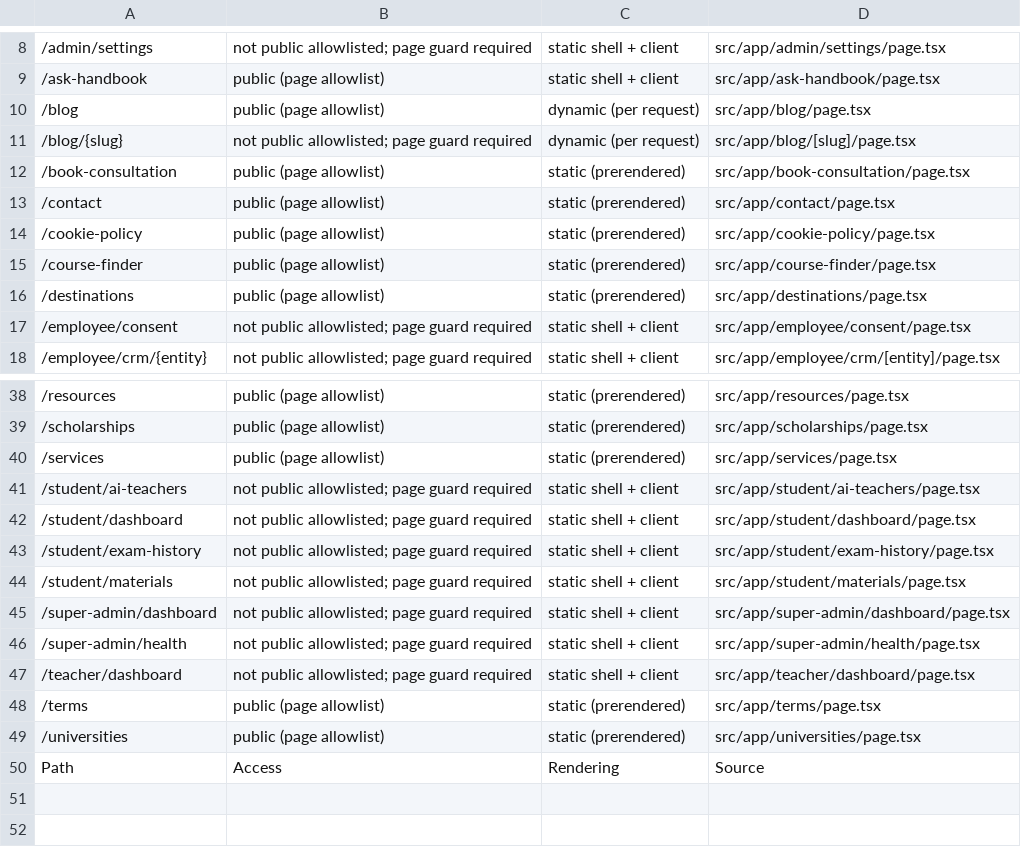
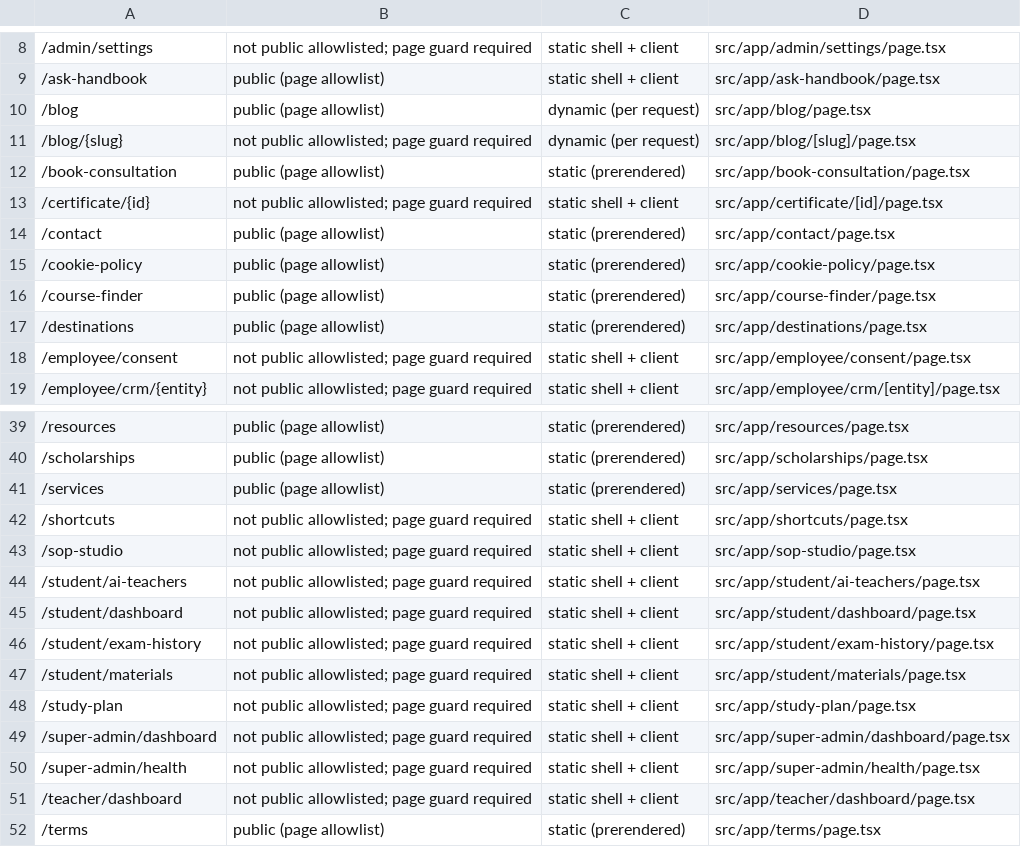
Before and after one commit to alaminiubateee969-cmd/ALO_ENGLISH_AI_NATIVE_COMPLETE, a CSV file: ROUTE_INVENTORY.csv, drawn as a sheet; only a part is shown, gaps mark what is left out; the shorter side is filled out with more unchanged rows; the diff names each change by its address in the sheet, - before the commit and + after, or states it on an @@ line.

```diff
--- a/ROUTE_INVENTORY.csv
+++ b/ROUTE_INVENTORY.csv
+row 13: /certificate/{id} | not public allowlisted; page guard required | static shell + client | src/app/certificate/[id]/page.tsx
+row 42: /shortcuts | not public allowlisted; page guard required | static shell + client | src/app/shortcuts/page.tsx
+row 43: /sop-studio | not public allowlisted; page guard required | static shell + client | src/app/sop-studio/page.tsx
+row 48: /study-plan | not public allowlisted; page guard required | static shell + client | src/app/study-plan/page.tsx
```
Also changed, not shown: API_INVENTORY.csv, DATABASE_MODEL_INVENTORY.csv, 6 other files.
